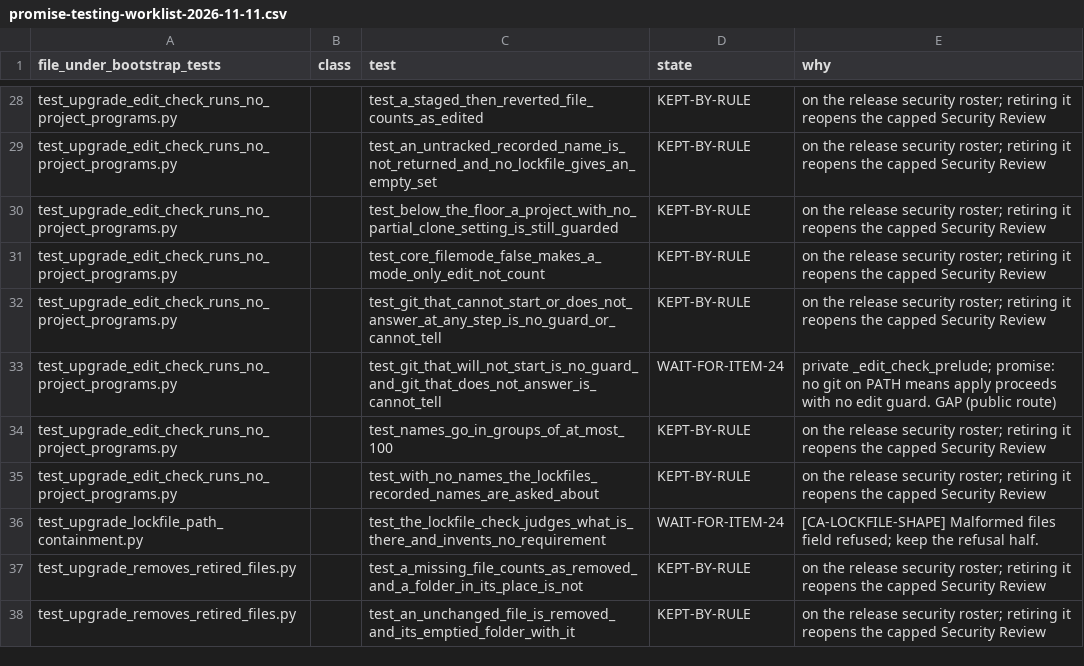
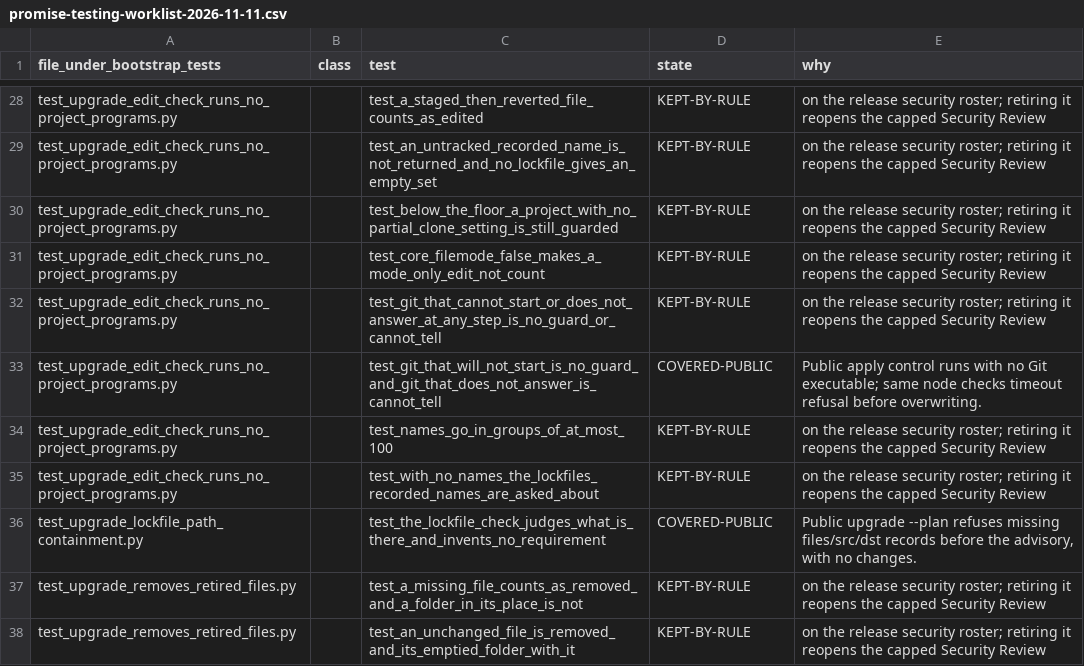
Before and after one commit to MSUHydrogeology/cairn, a CSV file: dev/measurement/promise-testing-worklist-2026-11-11.csv, drawn as a sheet; only a part is shown, gaps mark what is left out; the diff covers the shown part only.

Commit message:
Repair public contract refusal and oracle behavior
Translate expected install binding access failures into bounded refusals and preflight existing targets before scaffold writes. Validate upgrade lock records before consumers and refuse invalid tracked UTF-8 before stage writes. Restrict oracle normalization to valid lock provenance spans and reject malformed input as differing. Remove the unused sweep parser and reconcile the held promise rows through public checks.

```diff
--- a/dev/measurement/promise-testing-worklist-2026-11-11.csv
+++ b/dev/measurement/promise-testing-worklist-2026-11-11.csv
@@ -32,6 +32,6 @@ test_upgrade_edit_check_runs_no_project_programs.py,,test_core_filemode_false_ma
 test_upgrade_edit_check_runs_no_project_programs.py,,test_git_that_cannot_start_or_does_not_answer_at_any_step_is_no_guard_or_cannot_tell,KEPT-BY-RULE,on the release security roster; retiring it reopens the capped Security Review
-test_upgrade_edit_check_runs_no_project_programs.py,,test_git_that_will_not_start_is_no_guard_and_git_that_does_not_answer_is_cannot_tell,WAIT-FOR-ITEM-24,private _edit_check_prelude; promise: no git on PATH means apply proceeds with no edit guard. GAP (public route)
+test_upgrade_edit_check_runs_no_project_programs.py,,test_git_that_will_not_start_is_no_guard_and_git_that_does_not_answer_is_cannot_tell,COVERED-PUBLIC,Public apply control runs with no Git executable; same node checks timeout refusal before overwriting.
 test_upgrade_edit_check_runs_no_project_programs.py,,test_names_go_in_groups_of_at_most_100,KEPT-BY-RULE,on the release security roster; retiring it reopens the capped Security Review
 test_upgrade_edit_check_runs_no_project_programs.py,,test_with_no_names_the_lockfiles_recorded_names_are_asked_about,KEPT-BY-RULE,on the release security roster; retiring it reopens the capped Security Review
-test_upgrade_lockfile_path_containment.py,,test_the_lockfile_check_judges_what_is_there_and_invents_no_requirement,WAIT-FOR-ITEM-24,[CA-LOCKFILE-SHAPE] Malformed files field refused; keep the refusal half.
+test_upgrade_lockfile_path_containment.py,,test_the_lockfile_check_judges_what_is_there_and_invents_no_requirement,COVERED-PUBLIC,"Public upgrade --plan refuses missing files/src/dst records before the advisory, with no changes."
 test_upgrade_removes_retired_files.py,,test_a_missing_file_counts_as_removed_and_a_folder_in_its_place_is_not,KEPT-BY-RULE,on the release security roster; retiring it reopens the capped Security Review
```
Also changed, not shown: 26 edited cells elsewhere in this file, 16 other files.
